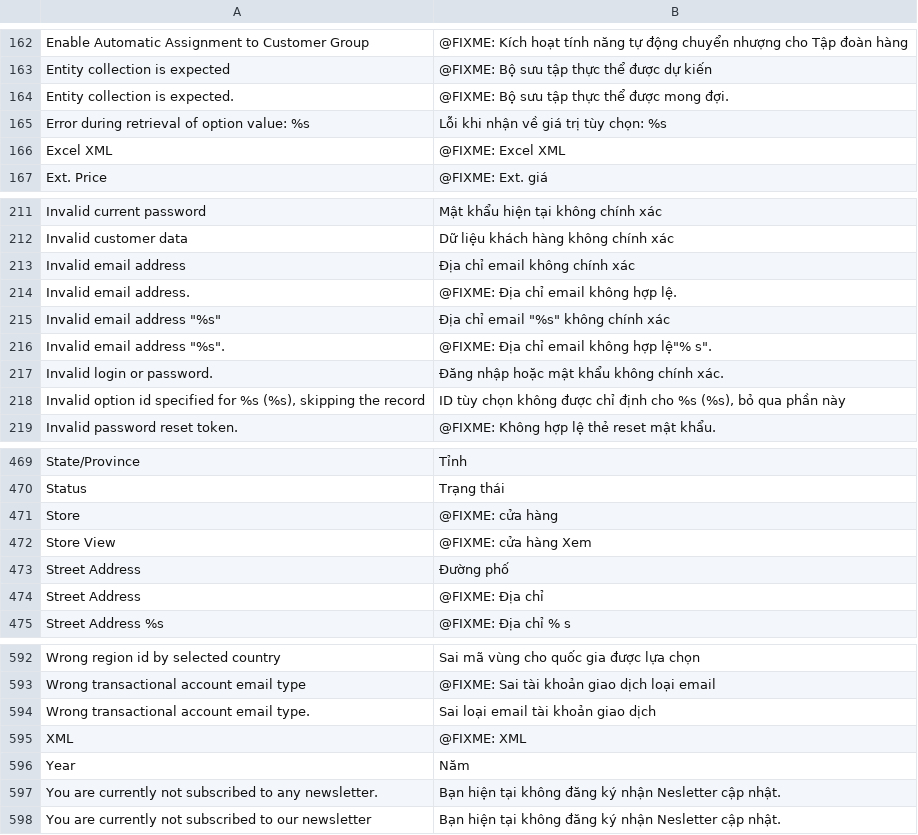
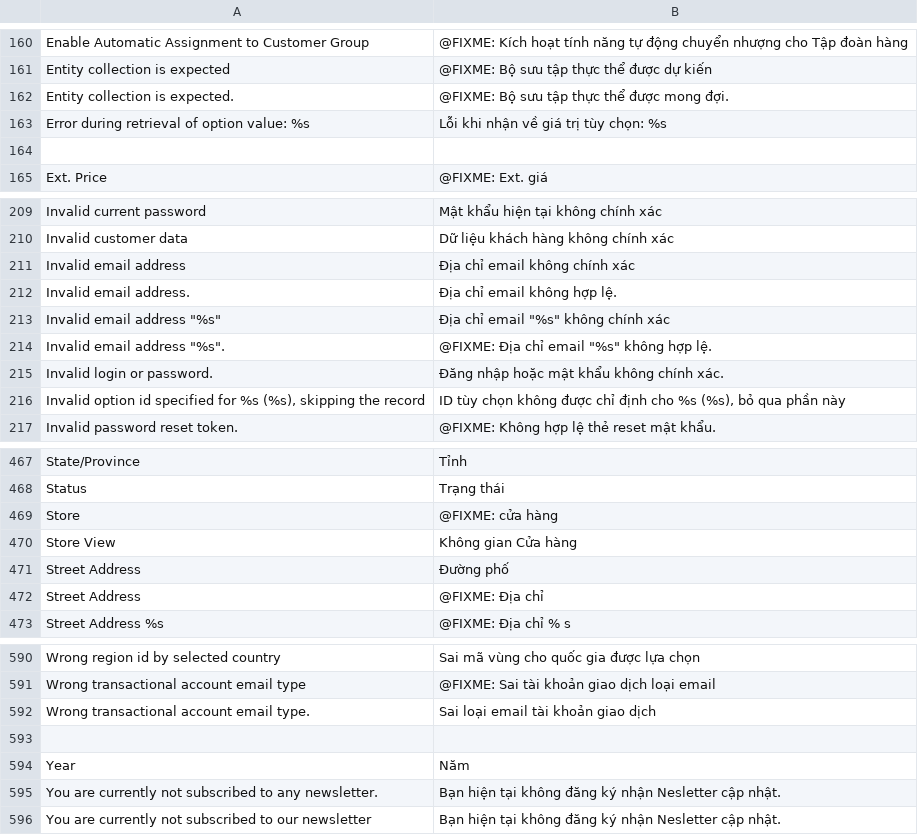
Before and after one commit to dinhtrung/Locale_Mage_community_vi_VN, a CSV file: app/locale/vi_VN/Mage_Customer.csv, drawn as a sheet; only a part is shown, gaps mark what is left out; addresses are those after the commit; the diff covers the shown part only; the diff names each change by its address in the sheet, - before the commit and + after, or states it on an @@ line.

```diff
--- a/app/locale/vi_VN/Mage_Customer.csv
+++ b/app/locale/vi_VN/Mage_Customer.csv
-row 164: Excel XML | @FIXME: Excel XML
+row 164: (empty)
-B212: @FIXME: Địa chỉ email không hợp lệ.
+B212: Địa chỉ email không hợp lệ.
-B214: @FIXME: Địa chỉ email không hợp lệ"% s".
+B214: @FIXME: Địa chỉ email "%s" không hợp lệ.
-B470: @FIXME: cửa hàng Xem
+B470: Không gian Cửa hàng
-row 593: XML | @FIXME: XML
+row 593: (empty)
```
Also changed, not shown: 2 removed rows and 11 edited cells elsewhere in this file, app/locale/vi_VN/Mage_Adminhtml.csv, app/locale/vi_VN/Mage_Sales.csv, 29 other files.
